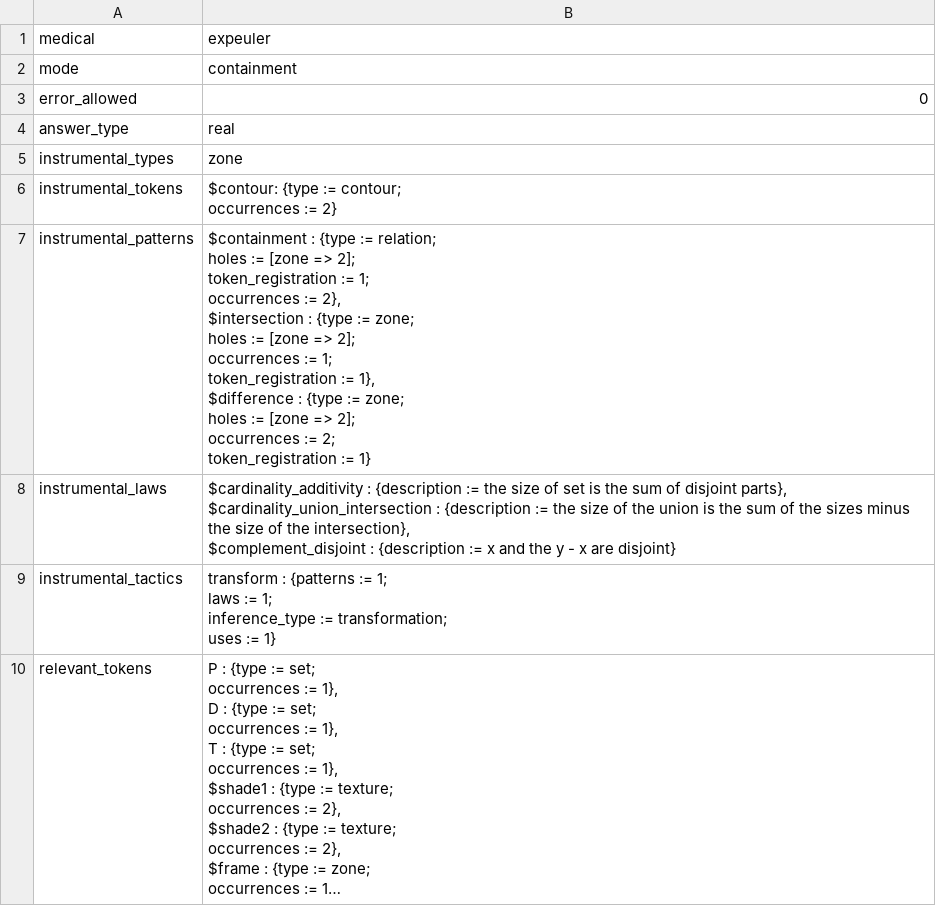
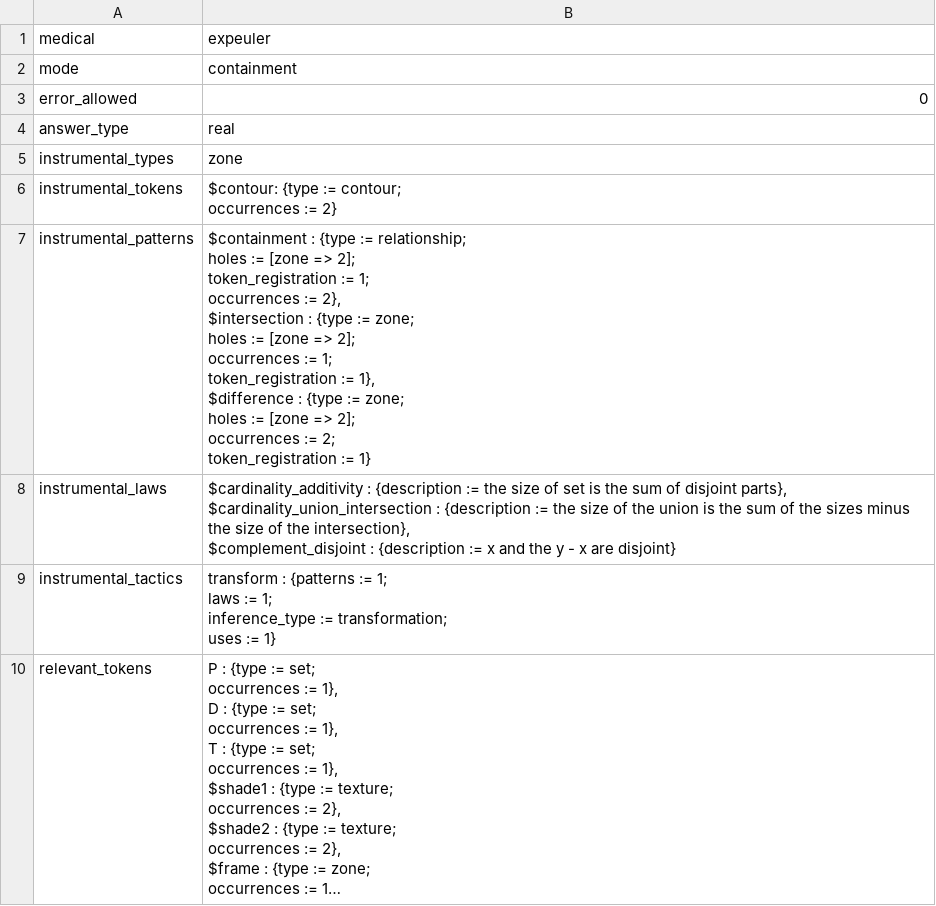
Before and after one commit to rep2rep/robin, a CSV file: tables/Q_table_medical_expeuler.csv, drawn as a sheet; only a part is shown; long unchanged cells end in …; the diff covers the shown part only.

```diff
--- a/tables/Q_table_medical_expeuler.csv
+++ b/tables/Q_table_medical_expeuler.csv
@@ -7,14 +7,14 @@ instrumental_tokens,"$contour: {type := contour;
                                 occurrences := 2}"
-instrumental_patterns,"$containment : {type := relation;
-                                       holes := [zone => 2];
-                                       token_registration := 1;
-                                       occurrences := 2},
-                       $intersection : {type := zone;
-                                        holes := [zone => 2];
-                                        occurrences := 1;
-                                        token_registration := 1},
-                       $difference : {type := zone;
-                                      holes := [zone => 2];
-                                      occurrences := 2;
-                                      token_registration := 1}"
+instrumental_patterns,"$containment : {type := relationship;
+                                       holes := [zone => 2];
+                                       token_registration := 1;
+                                       occurrences := 2},
+                       $intersection : {type := zone;
+                                        holes := [zone => 2];
+                                        occurrences := 1;
+                                        token_registration := 1},
+                       $difference : {type := zone;
+                                      holes := [zone => 2];
+                                      occurrences := 2;
+                                      token_registration := 1}"
 instrumental_laws,"$cardinality_additivity : {description := the size of set is the sum of disjoint parts},
```
Also changed, not shown: 1 edited cell elsewhere in this file, tables/Q_table_medical_contingency.csv, tables/Q_table_medical_euler.csv, 4 other files.
